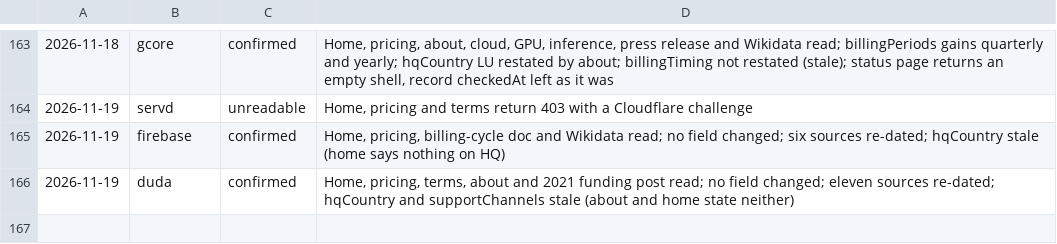
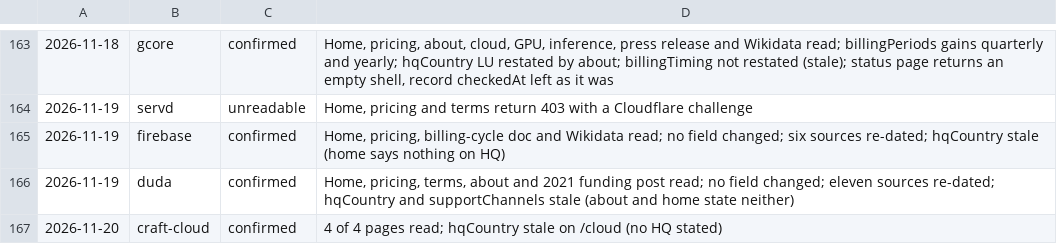
Before and after one commit to fortrabbit/findhost, a TSV file: research/refresh-log.tsv, drawn as a sheet; only a part is shown, gaps mark what is left out; the diff names each change by its address in the sheet, - before the commit and + after, or states it on an @@ line.

```diff
--- a/research/refresh-log.tsv
+++ b/research/refresh-log.tsv
+row 167: 2026-11-20 | craft-cloud | confirmed | 4 of 4 pages read; hqCountry stale on /cloud (no HQ stated)
```
Also changed, not shown: 1 other file.
